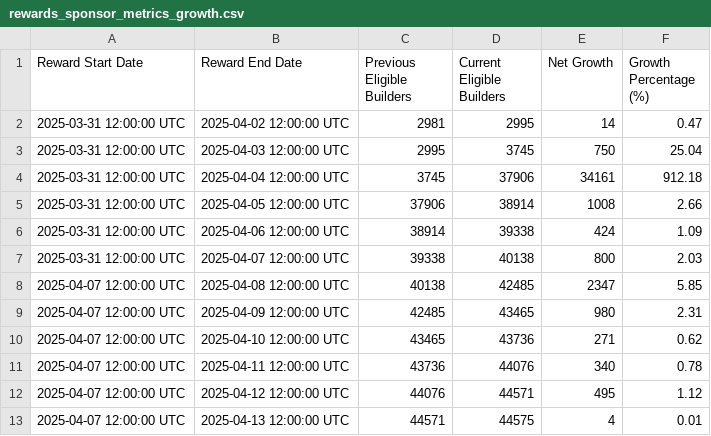
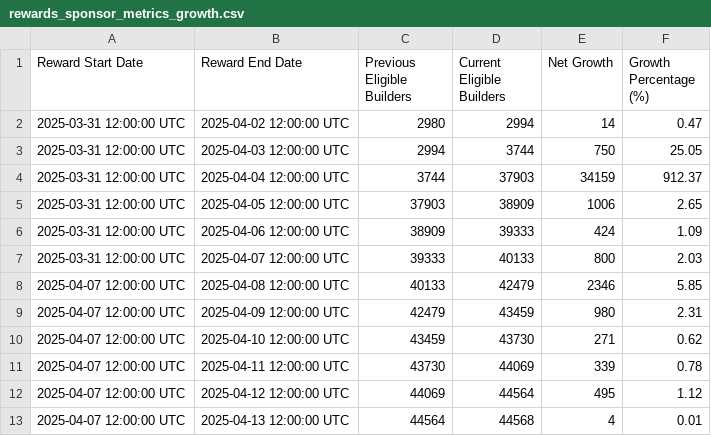
Before and after one commit to talentprotocol/builderscore.xyz, a CSV file: app/data/base/rewards_sponsor_metrics_growth.csv, drawn as a sheet; only a part is shown; the diff covers the shown part only.

```diff
--- a/app/data/base/rewards_sponsor_metrics_growth.csv
+++ b/app/data/base/rewards_sponsor_metrics_growth.csv
@@ -1,13 +1,13 @@
 Reward Start Date,Reward End Date,Previous Eligible Builders,Current Eligible Builders,Net Growth,Growth Percentage (%)
-2025-03-31 12:00:00 UTC,2025-04-02 12:00:00 UTC,2981,2995,14,0.47
-2025-03-31 12:00:00 UTC,2025-04-03 12:00:00 UTC,2995,3745,750,25.04
-2025-03-31 12:00:00 UTC,2025-04-04 12:00:00 UTC,3745,37906,34161,912.18
-2025-03-31 12:00:00 UTC,2025-04-05 12:00:00 UTC,37906,38914,1008,2.66
-2025-03-31 12:00:00 UTC,2025-04-06 12:00:00 UTC,38914,39338,424,1.09
-2025-03-31 12:00:00 UTC,2025-04-07 12:00:00 UTC,39338,40138,800,2.03
-2025-04-07 12:00:00 UTC,2025-04-08 12:00:00 UTC,40138,42485,2347,5.85
-2025-04-07 12:00:00 UTC,2025-04-09 12:00:00 UTC,42485,43465,980,2.31
-2025-04-07 12:00:00 UTC,2025-04-10 12:00:00 UTC,43465,43736,271,0.62
-2025-04-07 12:00:00 UTC,2025-04-11 12:00:00 UTC,43736,44076,340,0.78
-2025-04-07 12:00:00 UTC,2025-04-12 12:00:00 UTC,44076,44571,495,1.12
-2025-04-07 12:00:00 UTC,2025-04-13 12:00:00 UTC,44571,44575,4,0.01
+2025-03-31 12:00:00 UTC,2025-04-02 12:00:00 UTC,2980,2994,14,0.47
+2025-03-31 12:00:00 UTC,2025-04-03 12:00:00 UTC,2994,3744,750,25.05
+2025-03-31 12:00:00 UTC,2025-04-04 12:00:00 UTC,3744,37903,34159,912.37
+2025-03-31 12:00:00 UTC,2025-04-05 12:00:00 UTC,37903,38909,1006,2.65
+2025-03-31 12:00:00 UTC,2025-04-06 12:00:00 UTC,38909,39333,424,1.09
+2025-03-31 12:00:00 UTC,2025-04-07 12:00:00 UTC,39333,40133,800,2.03
+2025-04-07 12:00:00 UTC,2025-04-08 12:00:00 UTC,40133,42479,2346,5.85
+2025-04-07 12:00:00 UTC,2025-04-09 12:00:00 UTC,42479,43459,980,2.31
+2025-04-07 12:00:00 UTC,2025-04-10 12:00:00 UTC,43459,43730,271,0.62
+2025-04-07 12:00:00 UTC,2025-04-11 12:00:00 UTC,43730,44069,339,0.78
+2025-04-07 12:00:00 UTC,2025-04-12 12:00:00 UTC,44069,44564,495,1.12
+2025-04-07 12:00:00 UTC,2025-04-13 12:00:00 UTC,44564,44568,4,0.01
```
Also changed, not shown: 6 added rows and 18 edited cells elsewhere in this file, app/data/base/rewards_sponsor_metrics_activation_rate.csv, app/data/base/rewards_sponsor_metrics_activity_by_type.csv, 10 other files.
